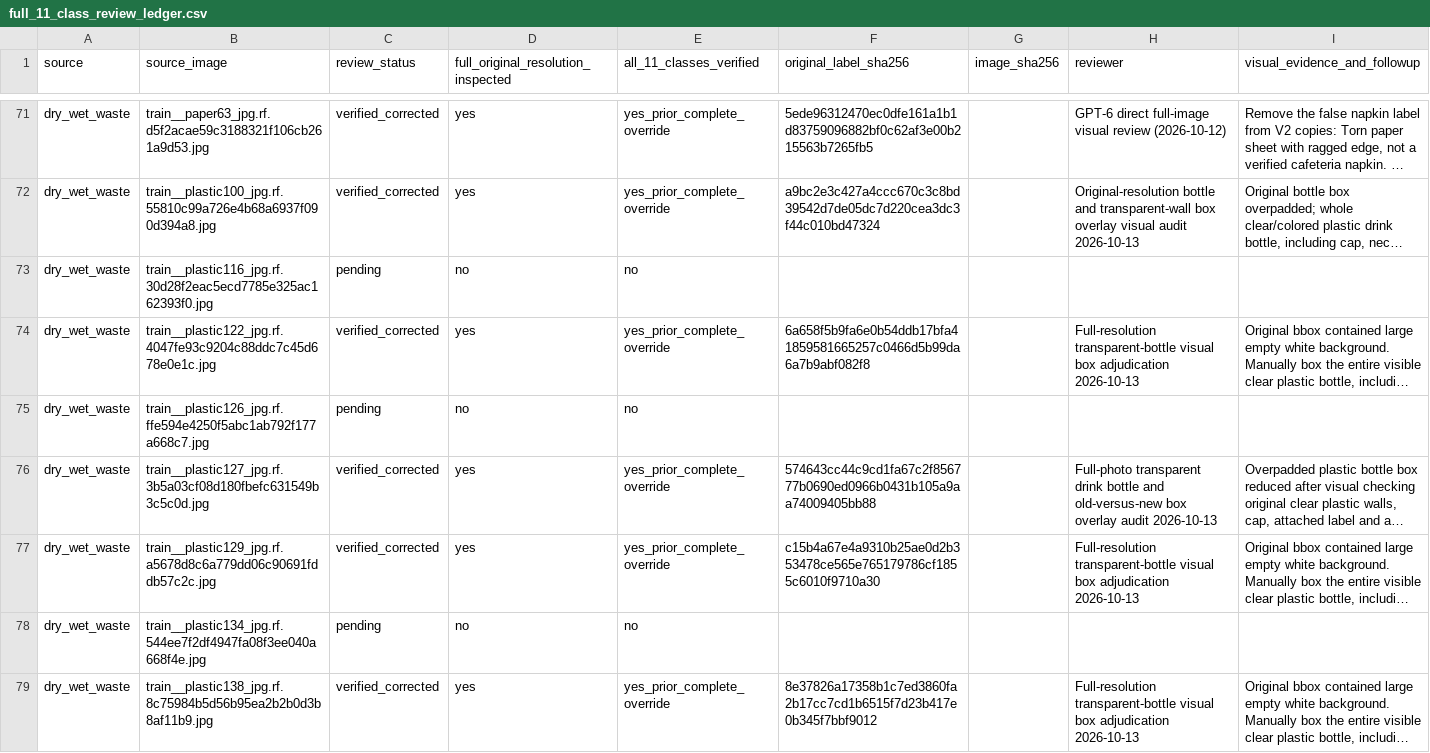
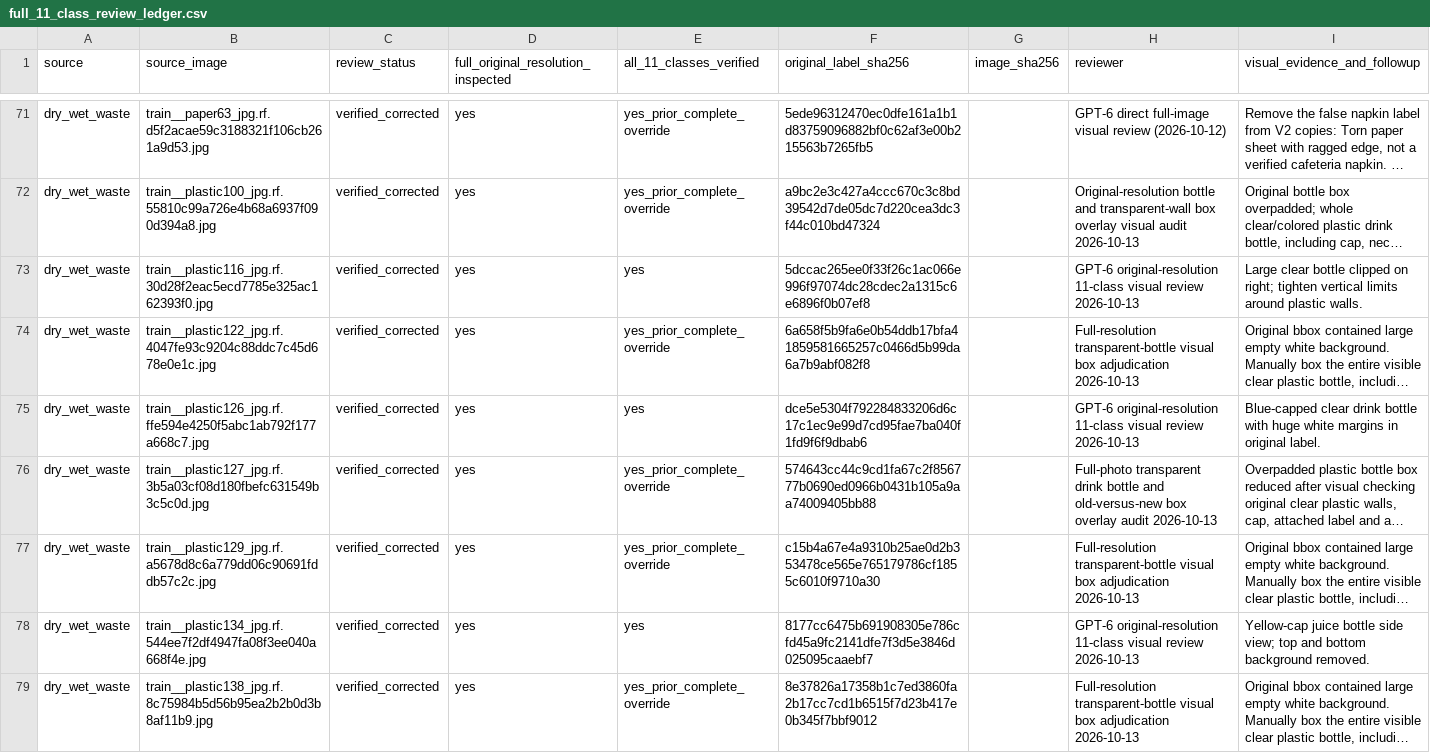
Before and after one commit to cx-57/yolo-cafeteria-research, a CSV file: data/audits/v2_review_2026-10-12/full_11_class_review_ledger.csv, drawn as a sheet; only a part is shown, gaps mark what is left out; long unchanged cells end in …; the diff covers the shown part only; the diff names each change by its address in the sheet, - before the commit and + after, or states it on an @@ line.

Commit message:
Sign off ten full-resolution plastic bottle source annotations

```diff
--- a/data/audits/v2_review_2026-10-12/full_11_class_review_ledger.csv
+++ b/data/audits/v2_review_2026-10-12/full_11_class_review_ledger.csv
-C73 (review_status): pending
+C73 (review_status): verified_corrected
-D73: no
+D73: yes
-E73 (all_11_classes_verified): no
+E73 (all_11_classes_verified): yes
-F73 (original_label_sha256): (empty)
+F73 (original_label_sha256): 5dccac265ee0f33f26c1ac066e996f97074dc28cdec2a1315c6e6896f0b07ef8
-H73 (reviewer): (empty)
+H73 (reviewer): GPT-6 original-resolution 11-class visual review 2026-10-13
-I73 (visual_evidence_and_followup): (empty)
+I73 (visual_evidence_and_followup): Large clear bottle clipped on right; tighten vertical limits around plastic walls.
-C75 (review_status): pending
+C75 (review_status): verified_corrected
-D75: no
+D75: yes
-E75 (all_11_classes_verified): no
+E75 (all_11_classes_verified): yes
-F75 (original_label_sha256): (empty)
+F75 (original_label_sha256): dce5e5304f792284833206d6c17c1ec9e99d7cd95fae7ba040f1fd9f6f9dbab6
-H75 (reviewer): (empty)
+H75 (reviewer): GPT-6 original-resolution 11-class visual review 2026-10-13
-I75 (visual_evidence_and_followup): (empty)
+I75 (visual_evidence_and_followup): Blue-capped clear drink bottle with huge white margins in original label.
-C78 (review_status): pending
+C78 (review_status): verified_corrected
-D78: no
+D78: yes
-E78 (all_11_classes_verified): no
+E78 (all_11_classes_verified): yes
-F78 (original_label_sha256): (empty)
+F78 (original_label_sha256): 8177cc6475b691908305e786cfd45a9fc2141dfe7f3d5e3846d025095caaebf7
-H78 (reviewer): (empty)
+H78 (reviewer): GPT-6 original-resolution 11-class visual review 2026-10-13
-I78 (visual_evidence_and_followup): (empty)
+I78 (visual_evidence_and_followup): Yellow-cap juice bottle side view; top and bottom background removed.
```
Also changed, not shown: 42 edited cells elsewhere in this file.
